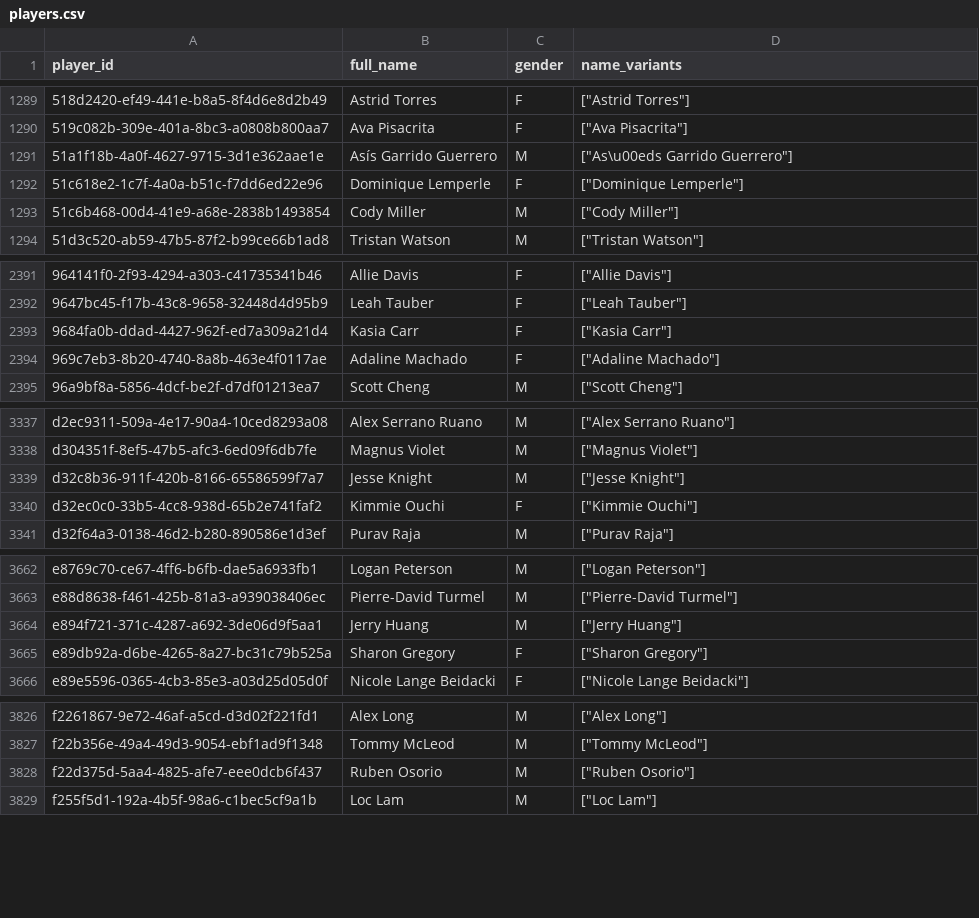
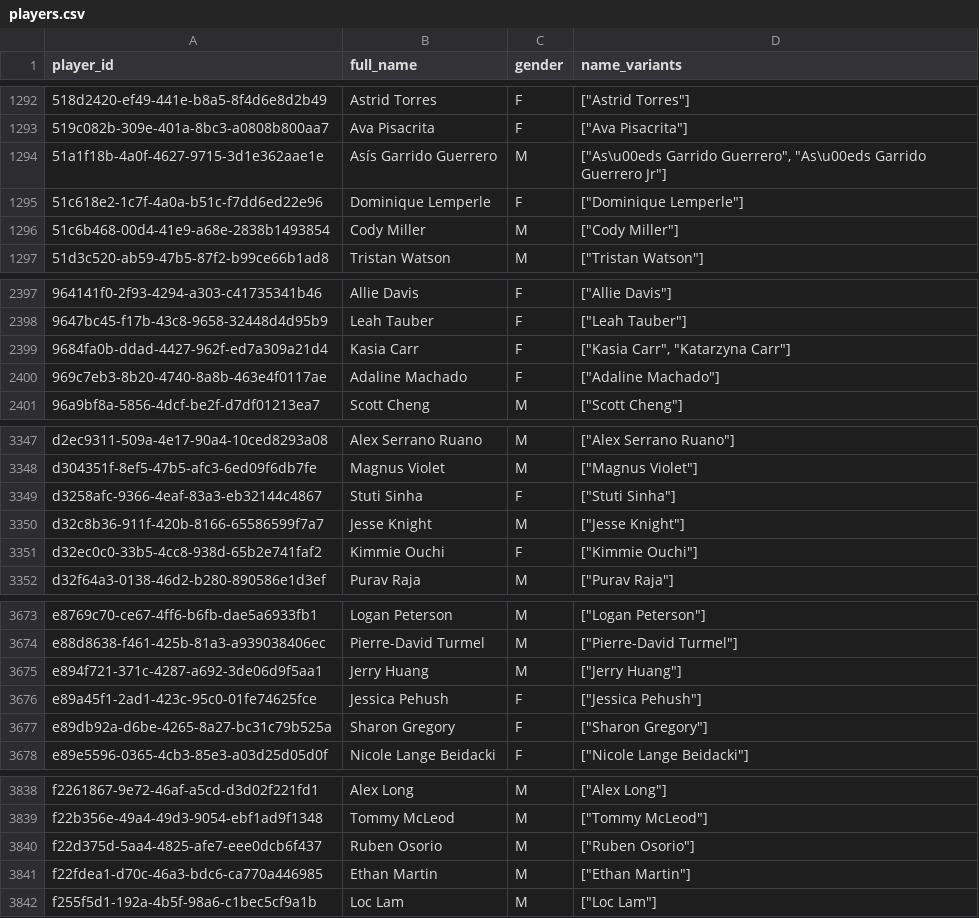
Before and after one commit to chad-murphy-data/pickleball, a CSV file: data/players.csv, drawn as a sheet; only a part is shown, gaps mark what is left out; the diff covers the shown part only.

```diff
--- a/data/players.csv
+++ b/data/players.csv
@@ -1290,3 +1293,3 @@ player_id,full_name,gender,name_variants
 519c082b-309e-401a-8bc3-a0808b800aa7,Ava Pisacrita,F,"[""Ava Pisacrita""]"
-51a1f18b-4a0f-4627-9715-3d1e362aae1e,Asís Garrido Guerrero,M,"[""As\u00eds Garrido Guerrero""]"
+51a1f18b-4a0f-4627-9715-3d1e362aae1e,Asís Garrido Guerrero,M,"[""As\u00eds Garrido Guerrero"", ""As\u00eds Garrido Guerrero Jr""]"
 51c618e2-1c7f-4a0a-b51c-f7dd6ed22e96,Dominique Lemperle,F,"[""Dominique Lemperle""]"
@@ -2392,3 +2398,3 @@ player_id,full_name,gender,name_variants
 9647bc45-f17b-43c8-9658-32448d4d95b9,Leah Tauber,F,"[""Leah Tauber""]"
-9684fa0b-ddad-4427-962f-ed7a309a21d4,Kasia Carr,F,"[""Kasia Carr""]"
+9684fa0b-ddad-4427-962f-ed7a309a21d4,Kasia Carr,F,"[""Kasia Carr"", ""Katarzyna Carr""]"
 969c7eb3-8b20-4740-8a8b-463e4f0117ae,Adaline Machado,F,"[""Adaline Machado""]"
@@ -3338,2 +3348,3 @@ d2ec9311-509a-4e17-90a4-10ced8293a08,Alex Serrano Ruano,M,"[""Alex Serrano Ruano
 d304351f-8ef5-47b5-afc3-6ed09f6db7fe,Magnus Violet,M,"[""Magnus Violet""]"
+d3258afc-9366-4eaf-83a3-eb32144c4867,Stuti Sinha,F,"[""Stuti Sinha""]"
 d32c8b36-911f-420b-8166-65586599f7a7,Jesse Knight,M,"[""Jesse Knight""]"
@@ -3664,2 +3675,3 @@ e88d8638-f461-425b-81a3-a939038406ec,Pierre-David Turmel,M,"[""Pierre-David Turm
 e894f721-371c-4287-a692-3de06d9f5aa1,Jerry Huang,M,"[""Jerry Huang""]"
+e89a45f1-2ad1-423c-95c0-01fe74625fce,Jessica Pehush,F,"[""Jessica Pehush""]"
 e89db92a-d6be-4265-8a27-bc31c79b525a,Sharon Gregory,F,"[""Sharon Gregory""]"
@@ -3828,2 +3840,3 @@ f22b356e-49a4-49d3-9054-ebf1ad9f1348,Tommy McLeod,M,"[""Tommy McLeod""]"
 f22d375d-5aa4-4825-afe7-eee0dcb6f437,Ruben Osorio,M,"[""Ruben Osorio""]"
+f22fdea1-d70c-46a3-bdc6-ca770a446985,Ethan Martin,M,"[""Ethan Martin""]"
 f255f5d1-192a-4b5f-98a6-c1bec5cf9a1b,Loc Lam,M,"[""Loc Lam""]"
```
Also changed, not shown: 10 added rows and 2 edited cells elsewhere in this file, data/singles_players.csv, 7 other files.
